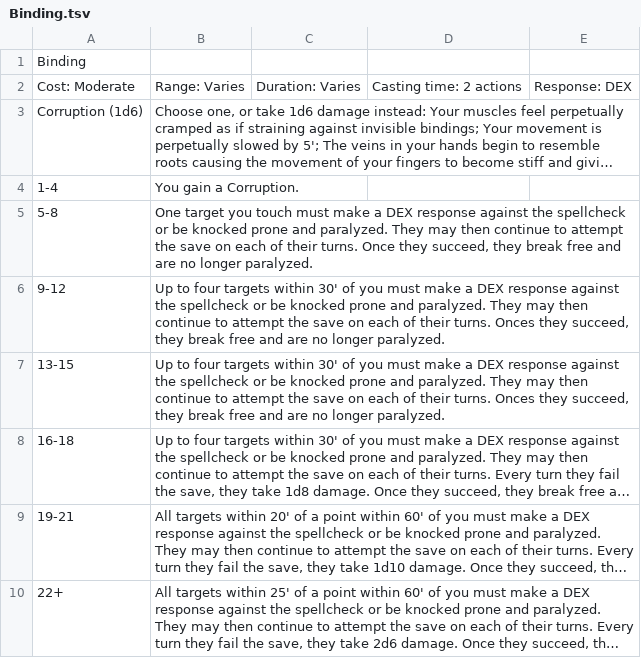
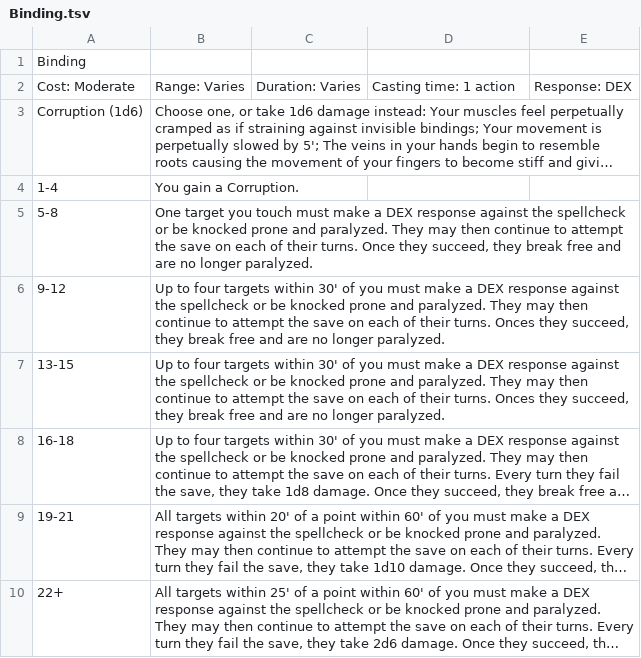
Before and after one commit to ckwk/rogue-character-sheet, a TSV file: API/Spells/Binding.tsv, drawn as a sheet; long unchanged cells end in …; the diff names each change by its address in the sheet, - before the commit and + after, or states it on an @@ line.

```diff
--- a/API/Spells/Binding.tsv
+++ b/API/Spells/Binding.tsv
-D2: Casting time: 2 actions
+D2: Casting time: 1 action
```
Also changed, not shown: API/Spells/Bolt.tsv, API/Spells/Colour Spray.tsv, 8 other files.
